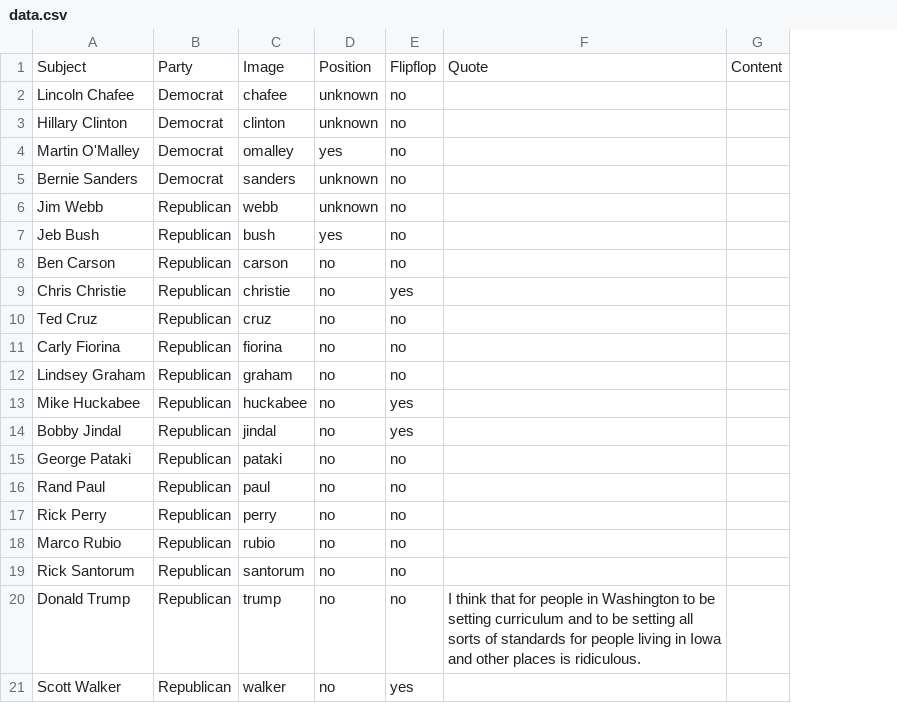
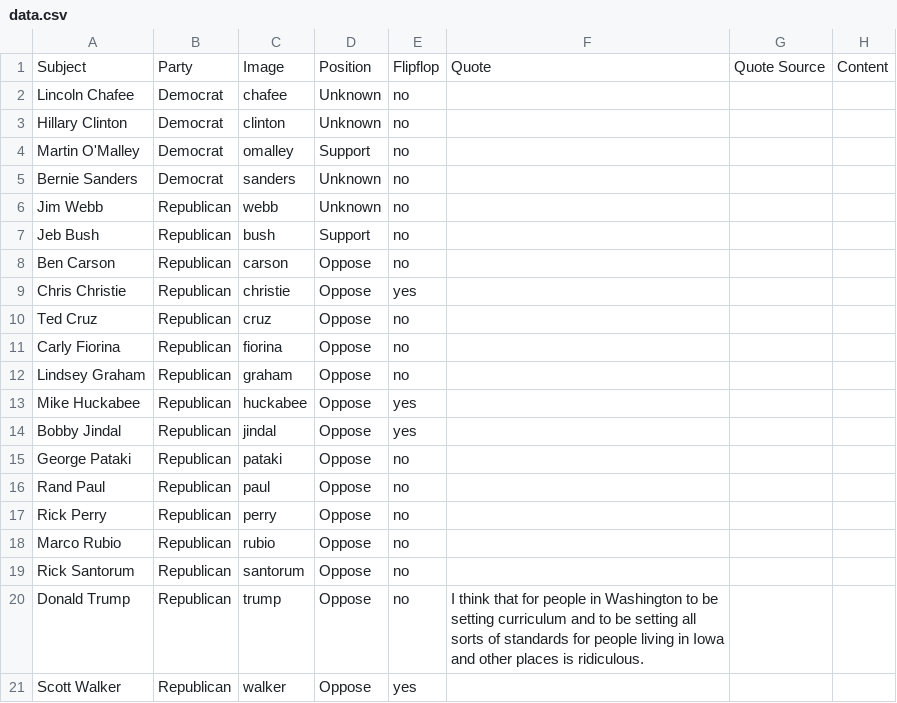
Before and after one commit to edsource/where-they-stand, a CSV file: data/data.csv, drawn as a sheet; removed rows and columns are numbered as before the commit, all else as after; the diff names each change by its address in the sheet, - before the commit and + after, or states it on an @@ line.

```diff
--- a/data/data.csv
+++ b/data/data.csv
-column D, rows 1-21: Position | unknown | unknown | yes | unknown | unknown | yes | no | no | no | no | no | no | no | no | no | no | no | no | no | no
+column D, rows 1-21: Position | Unknown | Unknown | Support | Unknown | Unknown | Support | Oppose | Oppose | Oppose | Oppose | Oppose | Oppose | Oppose | Oppose | Oppose | Oppose | Oppose | Oppose | Oppose | Oppose
+column G, row 1: Quote Source
```
Also changed, not shown: 4 other files.
